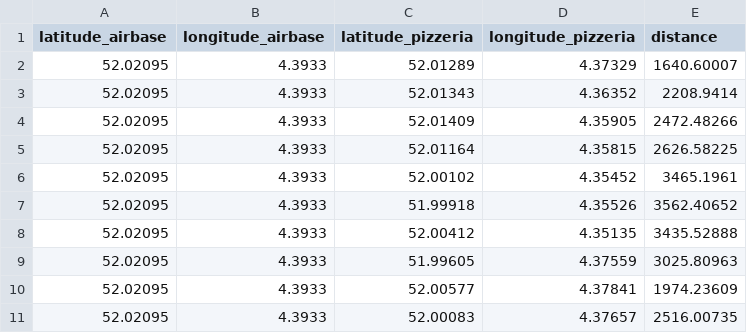
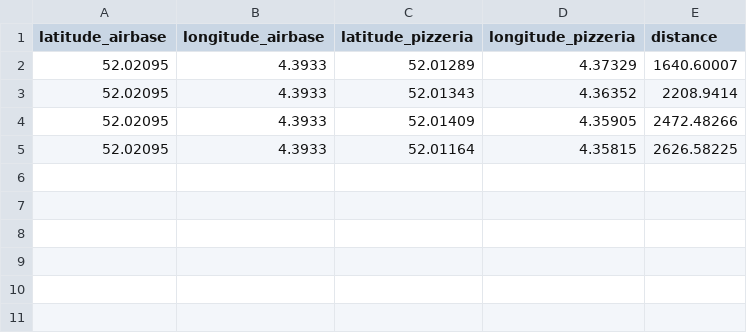
Before and after one commit to VladGavra98/VRPD_Optimisation, a CSV file: airbase_pizzerias_distances_complex.csv, drawn as a sheet; the diff names each change by its address in the sheet, - before the commit and + after, or states it on an @@ line.

```diff
--- a/airbase_pizzerias_distances_complex.csv
+++ b/airbase_pizzerias_distances_complex.csv
-row 6: 52.02095 | 4.3933 | 52.00102 | 4.35452 | 3465.1961
-row 7: 52.02095 | 4.3933 | 51.99918 | 4.35526 | 3562.40652
-row 8: 52.02095 | 4.3933 | 52.00412 | 4.35135 | 3435.52888
-row 9: 52.02095 | 4.3933 | 51.99605 | 4.37559 | 3025.80963
-row 10: 52.02095 | 4.3933 | 52.00577 | 4.37841 | 1974.23609
-row 11: 52.02095 | 4.3933 | 52.00083 | 4.37657 | 2516.00735
```
Also changed, not shown: client_airbase_distances_complex.csv, 11 other files.
